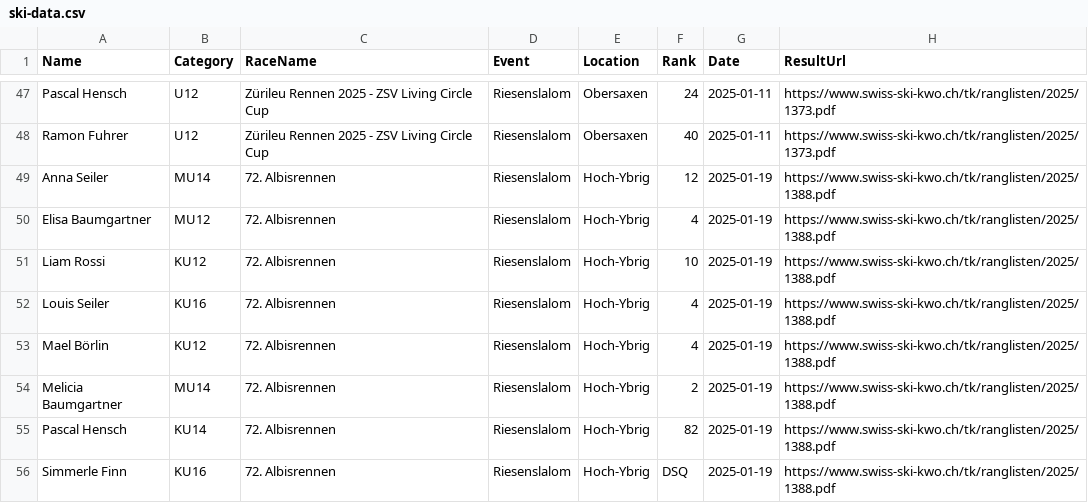
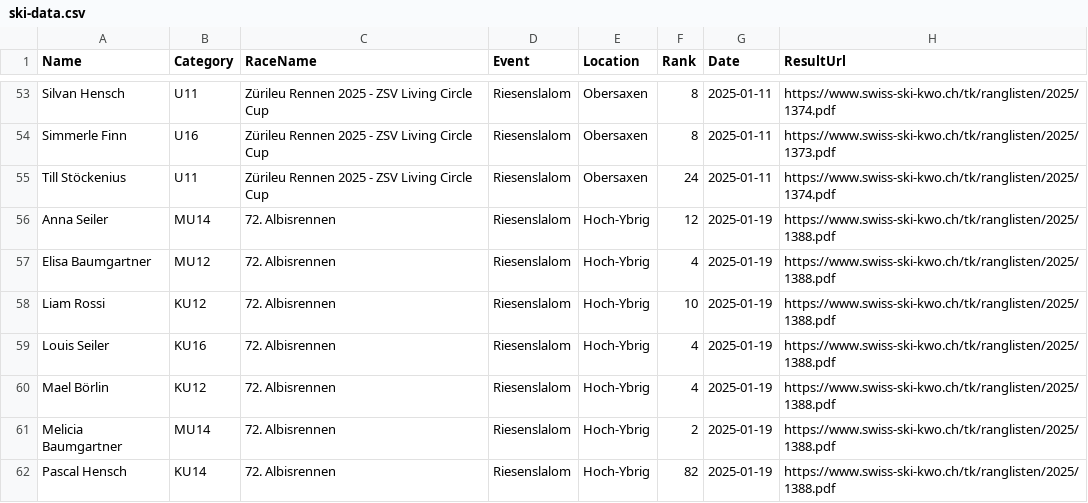
Before and after one commit to balint-miklos/ski-results, a CSV file: data/ski-data.csv, drawn as a sheet; only a part is shown, gaps mark what is left out; the shorter side is filled out with more unchanged rows; addresses are those after the commit; the diff covers the shown part only; the diff names each change by its address in the sheet, - before the commit and + after, or states it on an @@ line.

```diff
--- a/data/ski-data.csv
+++ b/data/ski-data.csv
-A53 (Name): Pascal Hensch
+A53 (Name): Silvan Hensch
-B53 (Category): U12
+B53 (Category): U11
-F53 (Rank): 24
+F53 (Rank): 8
-H53 (ResultUrl): https://www.swiss-ski-kwo.ch/tk/ranglisten/2025/1373.pdf
+H53 (ResultUrl): https://www.swiss-ski-kwo.ch/tk/ranglisten/2025/1374.pdf
-A54 (Name): Ramon Fuhrer
+A54 (Name): Simmerle Finn
-B54 (Category): U12
+B54 (Category): U16
-F54 (Rank): 40
+F54 (Rank): 8
+row 55: Till Stöckenius | U11 | Zürileu Rennen 2025 - ZSV Living Circle Cup | Riesenslalom | Obersaxen | 24 | 2025-01-11 | https://www.swiss-ski-kwo.ch/tk/ranglisten/2025/1374.pdf
```
Also changed, not shown: 6 added rows and 23 edited cells elsewhere in this file, data/staging/kwo2025-1373.csv, 10 other files.
